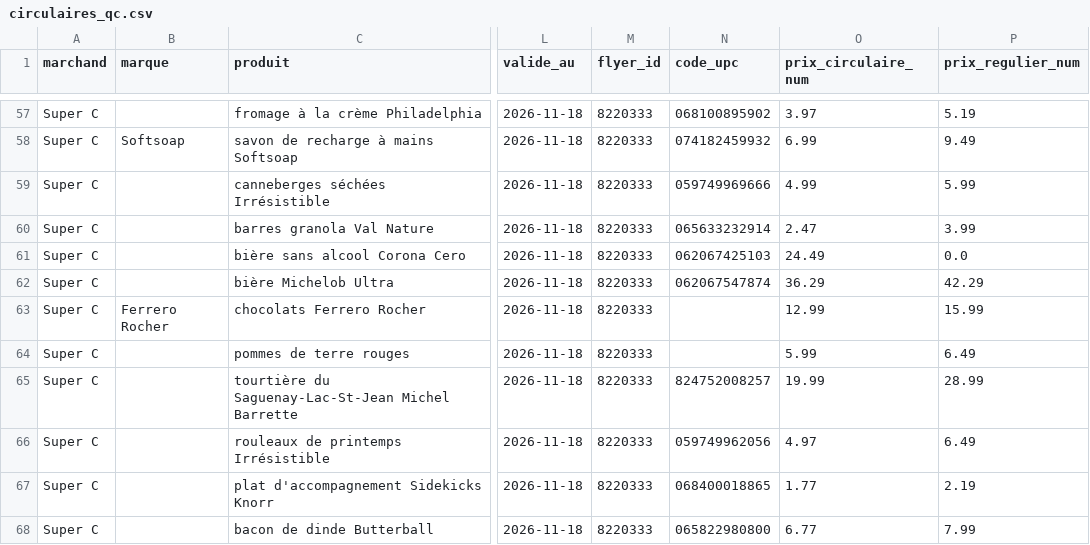
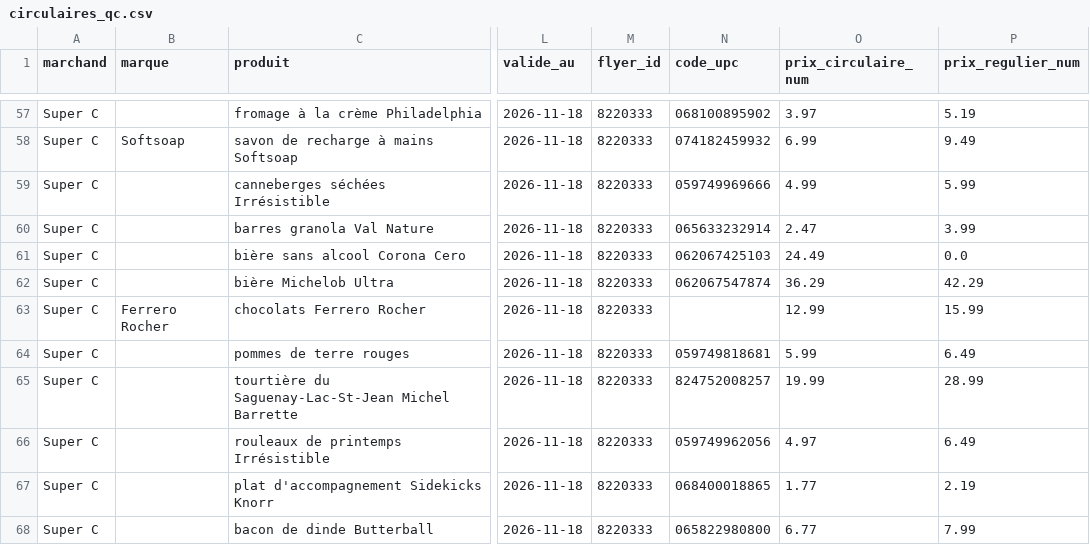
Before and after one commit to AbGithub2018/guide-achat-local, a CSV file: circulaires_qc.csv, drawn as a sheet; only a part is shown, gaps mark what is left out; the diff names each change by its address in the sheet, - before the commit and + after, or states it on an @@ line.

Commit message:
Update circulaires_qc.csv

```diff
--- a/circulaires_qc.csv
+++ b/circulaires_qc.csv
-N64 (code_upc): (empty)
+N64 (code_upc): 059749818681
```
